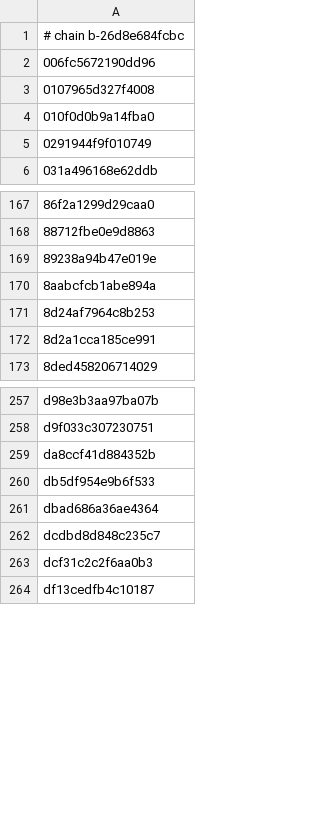
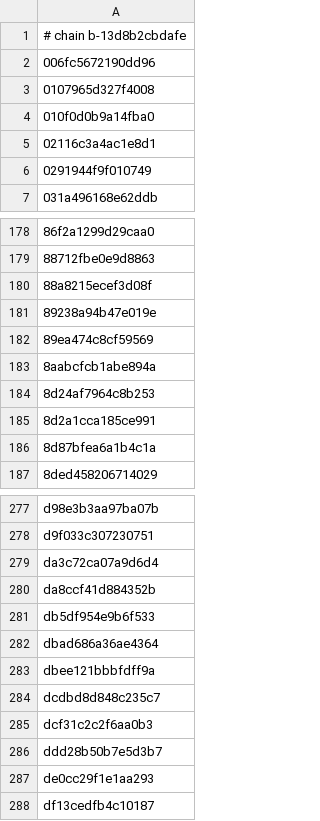
Before and after one commit to kirakira-dev/OunceNative, a TSV file: dm/games/0400380020056000/c1_full.tsv, drawn as a sheet; only a part is shown, gaps mark what is left out; the diff covers the shown part only.

```diff
--- a/dm/games/0400380020056000/c1_full.tsv
+++ b/dm/games/0400380020056000/c1_full.tsv
@@ -1,2 +1,2 @@
-# chain b-26d8e684fcbc
+# chain b-13d8b2cbdafe
 006fc5672190dd96
@@ -4,2 +4,3 @@
 010f0d0b9a14fba0
+02116c3a4ac1e8d1
 0291944f9f010749
@@ -168,3 +179,5 @@
 88712fbe0e9d8863
+88a8215ecef3d08f
 89238a94b47e019e
+89ea474c8cf59569
 8aabcfcb1abe894a
@@ -172,2 +185,3 @@
 8d2a1cca185ce991
+8d87bfea6a1b4c1a
 8ded458206714029
@@ -258,2 +278,3 @@ d98e3b3aa97ba07b
 d9f033c307230751
+da3c72ca07a9d6d4
 da8ccf41d884352b
@@ -261,4 +282,7 @@ db5df954e9b6f533
 dbad686a36ae4364
+dbee121bbbfdff9a
 dcdbd8d848c235c7
 dcf31c2c2f6aa0b3
+ddd28b50b7e5d3b7
+de0cc29f1e1aa293
 df13cedfb4c10187
```
Also changed, not shown: 21 added rows elsewhere in this file, dm/games/0400380020056000/game.tsv, 11 other files.
